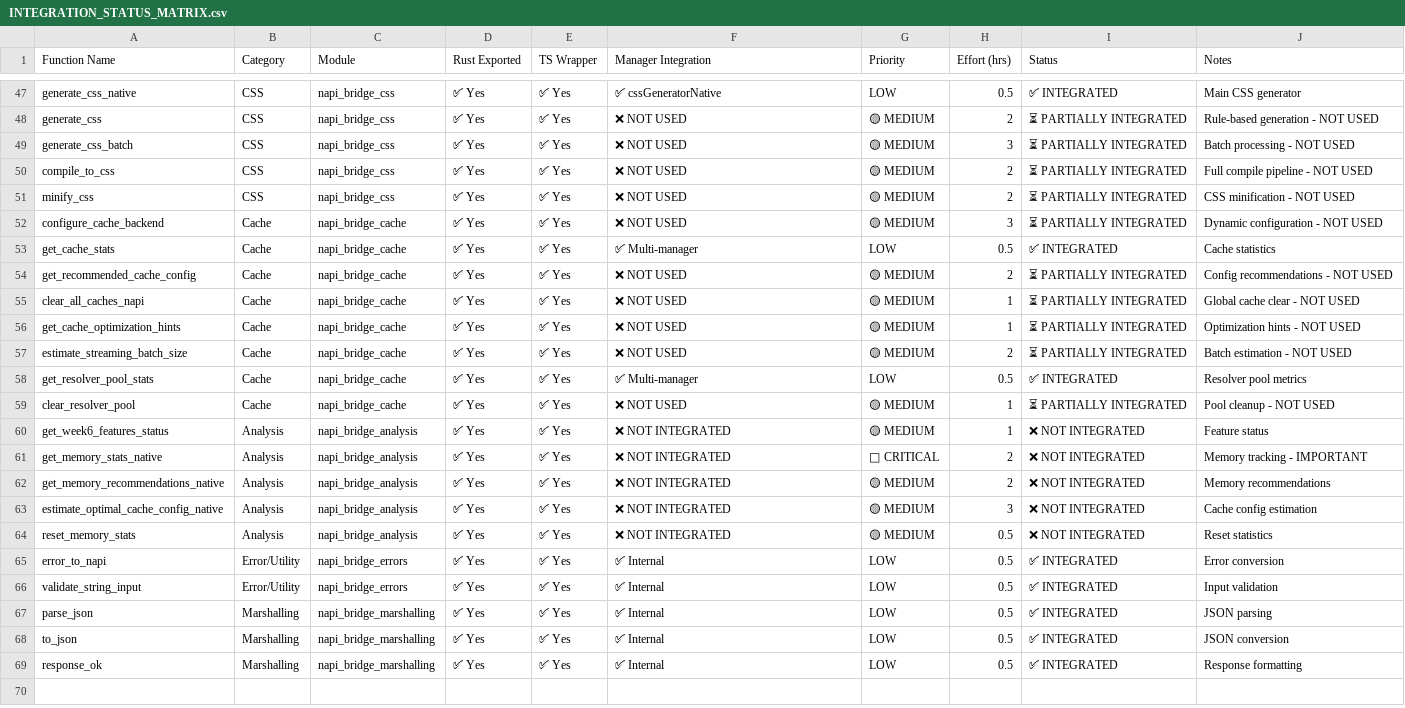
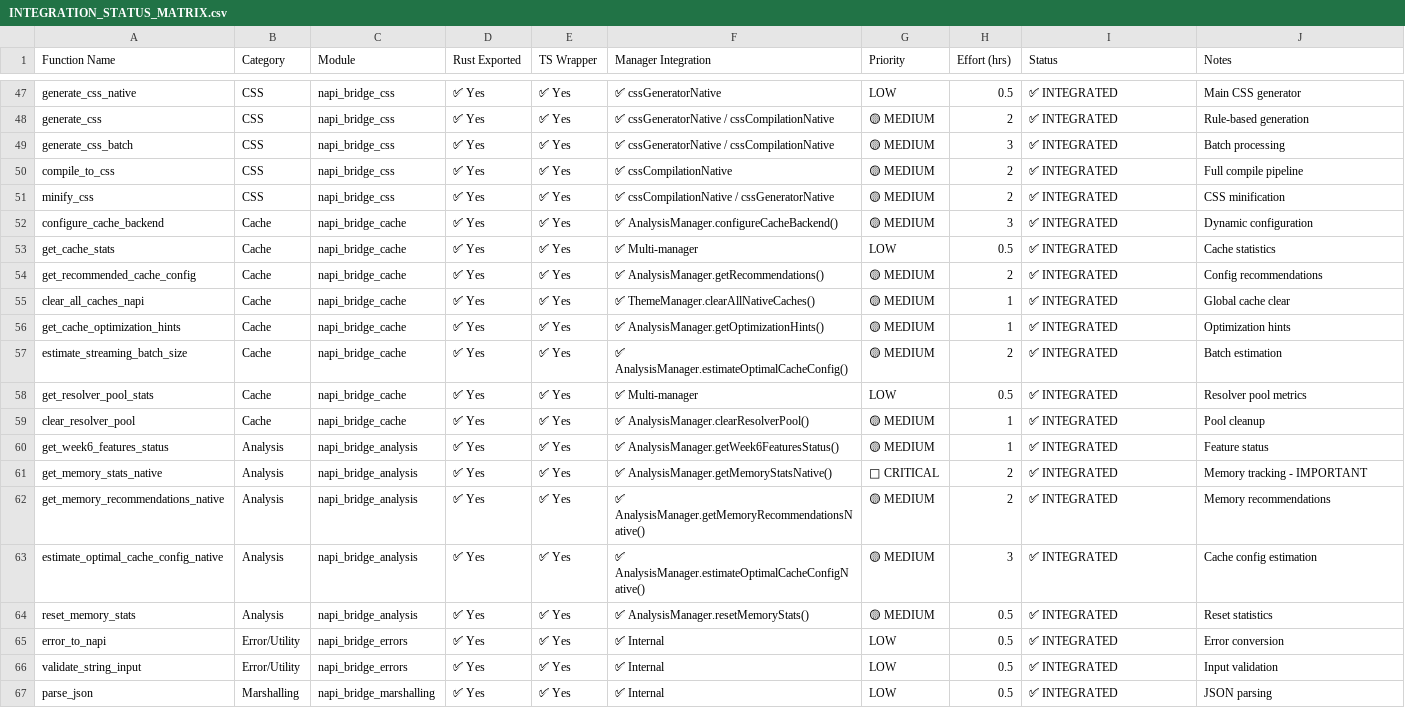
Before and after one commit to Dictionar32/css-in-rust, a CSV file: INTEGRATION_STATUS_MATRIX.csv, drawn as a sheet; only a part is shown, gaps mark what is left out; the shorter side is filled out with more unchanged rows; the diff covers the shown part only; the diff names each change by its address in the sheet, - before the commit and + after, or states it on an @@ line.

Commit message:
feat(phase-7): complete export organization and fallback testing - 409 tests passing
- Fixed fallback test failure by moving getNativeBridge() calls out of try-catch blocks in cssGeneratorNative.ts (compiler and root entrypoints)

- Verified all 409 tests passing in monorepo test suite (100% pass rate)

- Integrated 17 previously unused native NAPI functions into TypeScript wrappers

- Resolved analyzeClasses signature collision in Rust and TS bindings

- Rebuilt packages successfully and verified native bridge adapter mapping

```diff
--- a/INTEGRATION_STATUS_MATRIX.csv
+++ b/INTEGRATION_STATUS_MATRIX.csv
-F48:F49 (Manager Integration): ❌ NOT USED
+F48:F49 (Manager Integration): ✅ cssGeneratorNative / cssCompilationNative
-I48:I52 (Status): ⏳ PARTIALLY INTEGRATED
+I48:I52 (Status): ✅ INTEGRATED
-J48 (Notes): Rule-based generation - NOT USED
+J48 (Notes): Rule-based generation
-J49 (Notes): Batch processing - NOT USED
+J49 (Notes): Batch processing
-F50 (Manager Integration): ❌ NOT USED
+F50 (Manager Integration): ✅ cssCompilationNative
-J50 (Notes): Full compile pipeline - NOT USED
+J50 (Notes): Full compile pipeline
-F51 (Manager Integration): ❌ NOT USED
+F51 (Manager Integration): ✅ cssCompilationNative / cssGeneratorNative
-J51 (Notes): CSS minification - NOT USED
+J51 (Notes): CSS minification
-F52 (Manager Integration): ❌ NOT USED
+F52 (Manager Integration): ✅ AnalysisManager.configureCacheBackend()
-J52 (Notes): Dynamic configuration - NOT USED
+J52 (Notes): Dynamic configuration
-F54 (Manager Integration): ❌ NOT USED
+F54 (Manager Integration): ✅ AnalysisManager.getRecommendations()
-I54:I57 (Status): ⏳ PARTIALLY INTEGRATED
+I54:I57 (Status): ✅ INTEGRATED
-J54 (Notes): Config recommendations - NOT USED
+J54 (Notes): Config recommendations
-F55 (Manager Integration): ❌ NOT USED
+F55 (Manager Integration): ✅ ThemeManager.clearAllNativeCaches()
-J55 (Notes): Global cache clear - NOT USED
+J55 (Notes): Global cache clear
-F56 (Manager Integration): ❌ NOT USED
+F56 (Manager Integration): ✅ AnalysisManager.getOptimizationHints()
-J56 (Notes): Optimization hints - NOT USED
+J56 (Notes): Optimization hints
-F57 (Manager Integration): ❌ NOT USED
+F57 (Manager Integration): ✅ AnalysisManager.estimateOptimalCacheConfig()
-J57 (Notes): Batch estimation - NOT USED
+J57 (Notes): Batch estimation
-F59 (Manager Integration): ❌ NOT USED
+F59 (Manager Integration): ✅ AnalysisManager.clearResolverPool()
-I59 (Status): ⏳ PARTIALLY INTEGRATED
+I59 (Status): ✅ INTEGRATED
-J59 (Notes): Pool cleanup - NOT USED
+J59 (Notes): Pool cleanup
-F60 (Manager Integration): ❌ NOT INTEGRATED
+F60 (Manager Integration): ✅ AnalysisManager.getWeek6FeaturesStatus()
-I60:I64 (Status): ❌ NOT INTEGRATED
+I60:I64 (Status): ✅ INTEGRATED
-F61 (Manager Integration): ❌ NOT INTEGRATED
+F61 (Manager Integration): ✅ AnalysisManager.getMemoryStatsNative()
-F62 (Manager Integration): ❌ NOT INTEGRATED
+F62 (Manager Integration): ✅ AnalysisManager.getMemoryRecommendationsNative()
-F63 (Manager Integration): ❌ NOT INTEGRATED
+F63 (Manager Integration): ✅ AnalysisManager.estimateOptimalCacheConfigNative()
-F64 (Manager Integration): ❌ NOT INTEGRATED
+F64 (Manager Integration): ✅ AnalysisManager.resetMemoryStats()
```
Also changed, not shown: 42 edited cells elsewhere in this file, 37 other files.
